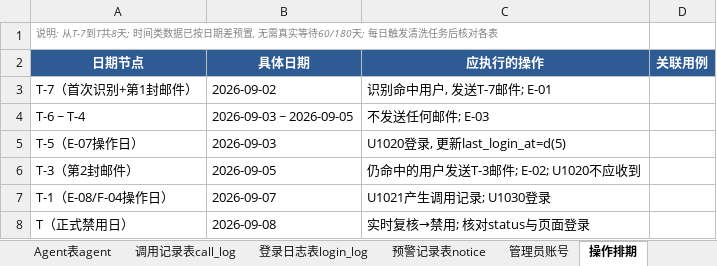
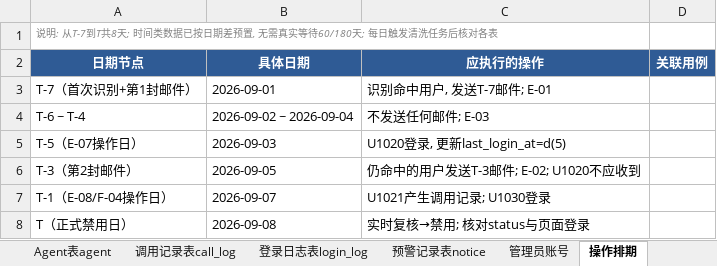
Before and after one commit to yxm1126/testfile, an Excel workbook: 不常用用户清洗-测试数据.xlsx, sheet 操作排期, drawn as a sheet; values as stored, in another font and other column widths than the file's, no borders; the diff names each change by its address in the sheet, - before the commit and + after, or states it on an @@ line.

```diff
--- a/不常用用户清洗-测试数据.xlsx (sheet 操作排期)
+++ b/不常用用户清洗-测试数据.xlsx (sheet 操作排期)
-B3 (具体日期): 2026-09-02
+B3 (具体日期): 2026-09-01
-B4 (具体日期): 2026-09-03 ~ 2026-09-05
+B4 (具体日期): 2026-09-02 ~ 2026-09-04
```
Also changed, not shown: sheet 用户表user, 1 other file.
